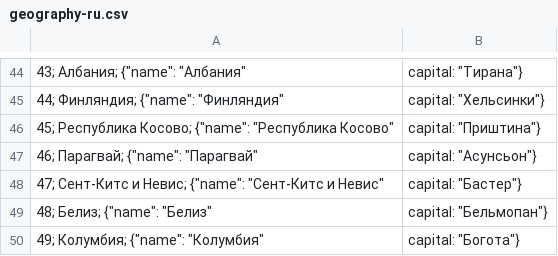
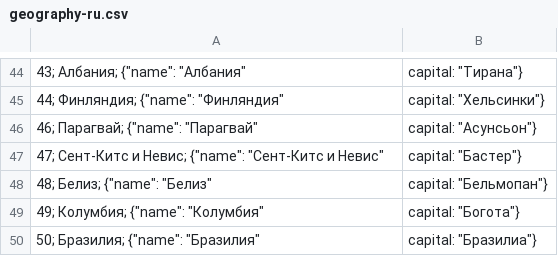
Before and after one commit to pinohanako/q-genie-bot, a CSV file: src/geography-ru.csv, drawn as a sheet; only a part is shown, gaps mark what is left out; the shorter side is filled out with more unchanged rows; the diff names each change by its address in the sheet, - before the commit and + after, or states it on an @@ line.

Commit message:
Edited files:     /src/geography-ru.csv

```diff
--- a/src/geography-ru.csv
+++ b/src/geography-ru.csv
-row 46: 45; Республика Косово; {"name": "Республика Косово" | capital: "Приштина"}
```
